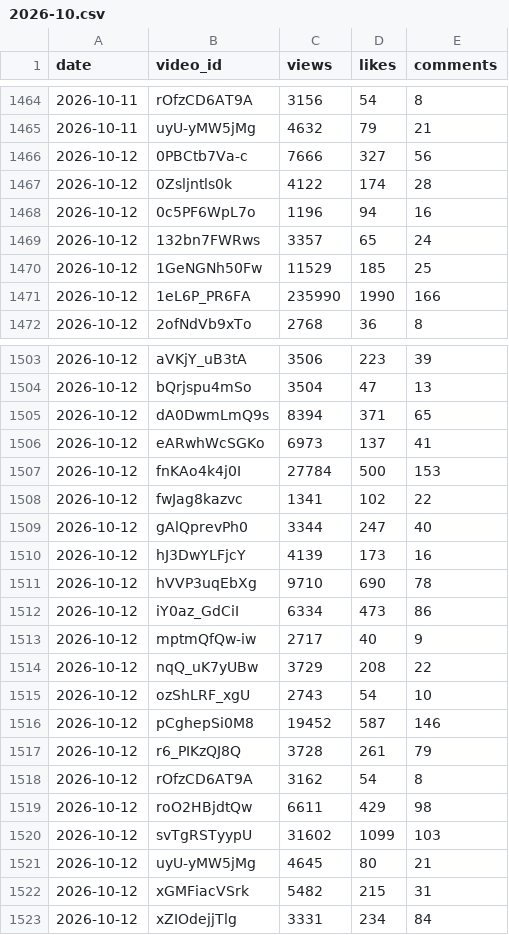
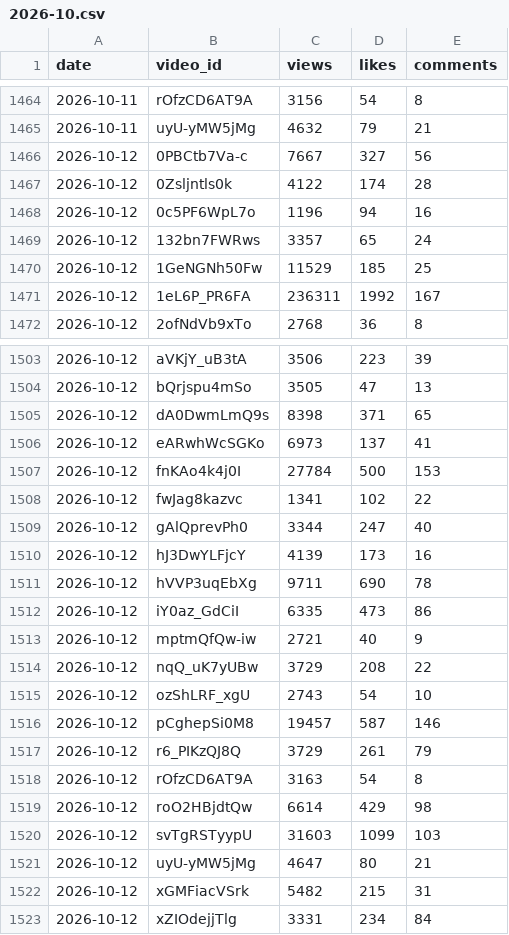
Before and after one commit to modius/dungeon-dive, a CSV file: stats_history/2026-10.csv, drawn as a sheet; only a part is shown, gaps mark what is left out; the diff covers the shown part only.

```diff
--- a/stats_history/2026-10.csv
+++ b/stats_history/2026-10.csv
@@ -1465,3 +1465,3 @@ date,video_id,views,likes,comments
 2026-10-11,uyU-yMW5jMg,4632,79,21
-2026-10-12,0PBCtb7Va-c,7666,327,56
+2026-10-12,0PBCtb7Va-c,7667,327,56
 2026-10-12,0Zsljntls0k,4122,174,28
@@ -1470,3 +1470,3 @@ date,video_id,views,likes,comments
 2026-10-12,1GeNGNh50Fw,11529,185,25
-2026-10-12,1eL6P_PR6FA,235990,1990,166
+2026-10-12,1eL6P_PR6FA,236311,1992,167
 2026-10-12,2ofNdVb9xTo,2768,36,8
@@ -1503,4 +1503,4 @@ date,video_id,views,likes,comments
 2026-10-12,aVKjY_uB3tA,3506,223,39
-2026-10-12,bQrjspu4mSo,3504,47,13
-2026-10-12,dA0DwmLmQ9s,8394,371,65
+2026-10-12,bQrjspu4mSo,3505,47,13
+2026-10-12,dA0DwmLmQ9s,8398,371,65
 2026-10-12,eARwhWcSGKo,6973,137,41
@@ -1510,13 +1510,13 @@ date,video_id,views,likes,comments
 2026-10-12,hJ3DwYLFjcY,4139,173,16
-2026-10-12,hVVP3uqEbXg,9710,690,78
-2026-10-12,iY0az_GdCiI,6334,473,86
-2026-10-12,mptmQfQw-iw,2717,40,9
+2026-10-12,hVVP3uqEbXg,9711,690,78
+2026-10-12,iY0az_GdCiI,6335,473,86
+2026-10-12,mptmQfQw-iw,2721,40,9
 2026-10-12,nqQ_uK7yUBw,3729,208,22
 2026-10-12,ozShLRF_xgU,2743,54,10
-2026-10-12,pCghepSi0M8,19452,587,146
-2026-10-12,r6_PIKzQJ8Q,3728,261,79
-2026-10-12,rOfzCD6AT9A,3162,54,8
-2026-10-12,roO2HBjdtQw,6611,429,98
-2026-10-12,svTgRSTyypU,31602,1099,103
-2026-10-12,uyU-yMW5jMg,4645,80,21
+2026-10-12,pCghepSi0M8,19457,587,146
+2026-10-12,r6_PIKzQJ8Q,3729,261,79
+2026-10-12,rOfzCD6AT9A,3163,54,8
+2026-10-12,roO2HBjdtQw,6614,429,98
+2026-10-12,svTgRSTyypU,31603,1099,103
+2026-10-12,uyU-yMW5jMg,4647,80,21
 2026-10-12,xGMFiacVSrk,5482,215,31
```
Also changed, not shown: 15 edited cells elsewhere in this file, 3 other files.
